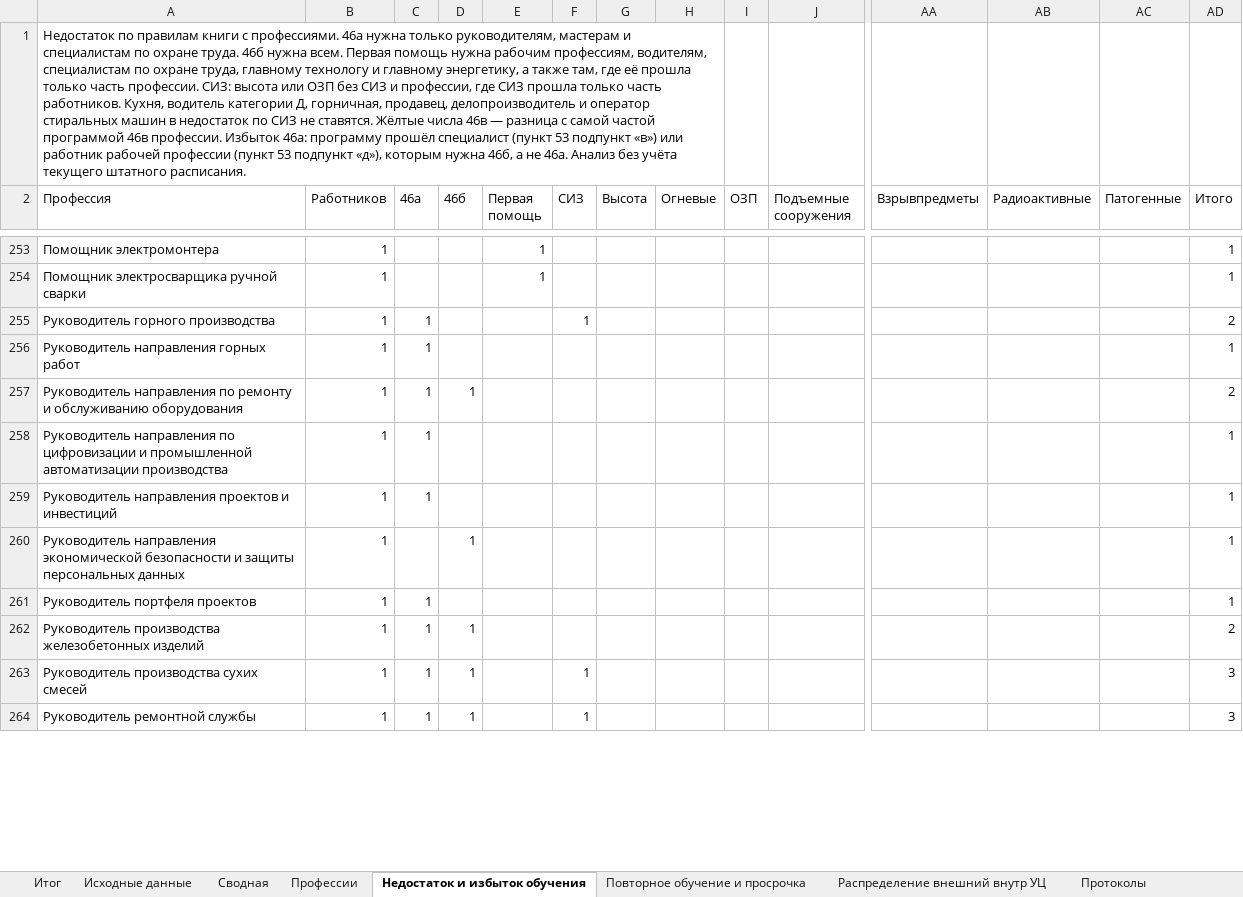
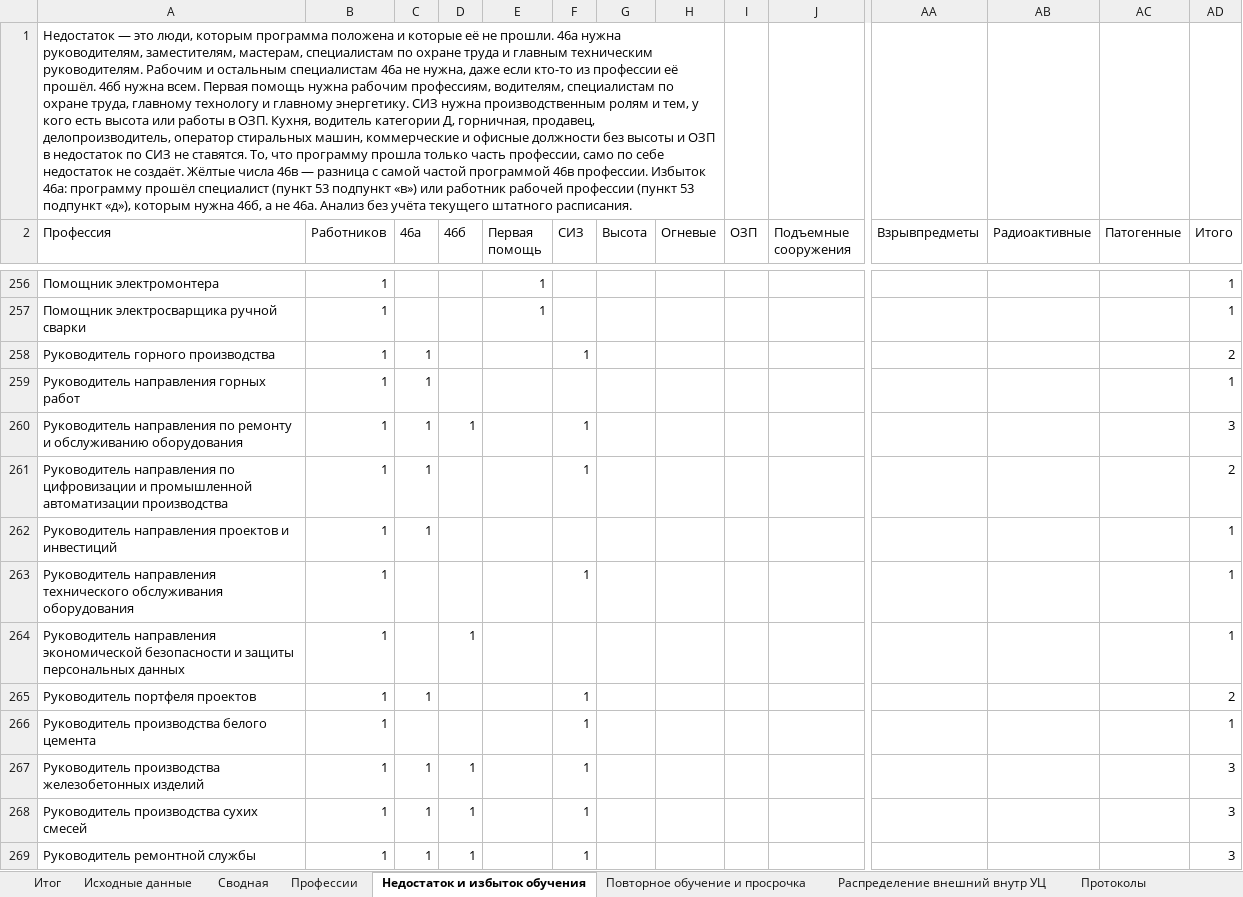
Before and after one commit to lysakalenushka-hash/-, an Excel workbook: Анализ РОЛ Цементум обезлич.xlsx, sheet Недостаток и избыток обучения, drawn as a sheet; only a part is shown, gaps mark what is left out; values as stored, in another font and other column widths than the file's, no cell formats; addresses are those after the commit; rows hold the shown columns only; the diff covers the shown part only; the diff names each change by its address in the sheet, - before the commit and + after, or states it on an @@ line.

```diff
--- a/Анализ РОЛ Цементум обезлич.xlsx (sheet Недостаток и избыток обучения)
+++ b/Анализ РОЛ Цементум обезлич.xlsx (sheet Недостаток и избыток обучения)
-A1 (Профессия): Недостаток по правилам книги с профессиями. 46а нужна только руководителям, мастерам и специалистам по охране труда. 46б нужна всем. Первая помощь нужна рабочим профессиям, водителям, специалистам по охране труда, главному технологу и главному энергетику, а также там, где её прошла только часть профессии. СИЗ: высота или ОЗП без СИЗ и профессии, где СИЗ прошла только часть работников. Кухня, водитель категории Д, горничная, продавец, делопроизводитель и оператор стиральных машин в недостаток по СИЗ не ставятся. Жёлтые числа…
+A1 (Профессия): Недостаток — это люди, которым программа положена и которые её не прошли. 46а нужна руководителям, заместителям, мастерам, специалистам по охране труда и главным техническим руководителям. Рабочим и остальным специалистам 46а не нужна, даже если кто-то из профессии её прошёл. 46б нужна всем. Первая помощь нужна рабочим профессиям, водителям, специалистам по охране труда, главному технологу и главному энергетику. СИЗ нужна производственным ролям и тем, у кого есть высота или работы в ОЗП. Кухня, водитель категории Д, горничная, продавец, делопроизводитель, оператор стиральных машин, коммерческие и офисные должности без высоты и ОЗП в недостаток по СИЗ не ставятся. То, что программу прошла только часть профессии, само по себе недостаток не создаёт. Жёлтые числа…
-F260:F261 (СИЗ): (empty)
+F260:F261 (СИЗ): 1
-AD260 (Итого): 2
+AD260 (Итого): 3
-AD261 (Итого): 1
+AD261 (Итого): 2
+row 263: Руководитель направления технического обслуживания оборудования | 1 |  |  |  | 1 |  |  |  |  |  |  |  | 1
-F265 (СИЗ): (empty)
+F265 (СИЗ): 1
-AD265 (Итого): 1
+AD265 (Итого): 2
+row 266: Руководитель производства белого цемента | 1 |  |  |  | 1 |  |  |  |  |  |  |  | 1
-F267 (СИЗ): (empty)
+F267 (СИЗ): 1
-AD267 (Итого): 2
+AD267 (Итого): 3
```
Also changed, not shown: 6 added rows, 3 removed rows and 146 edited cells elsewhere in this sheet, sheet Профессии, sheet Итог, cell formats, 1 other file.
